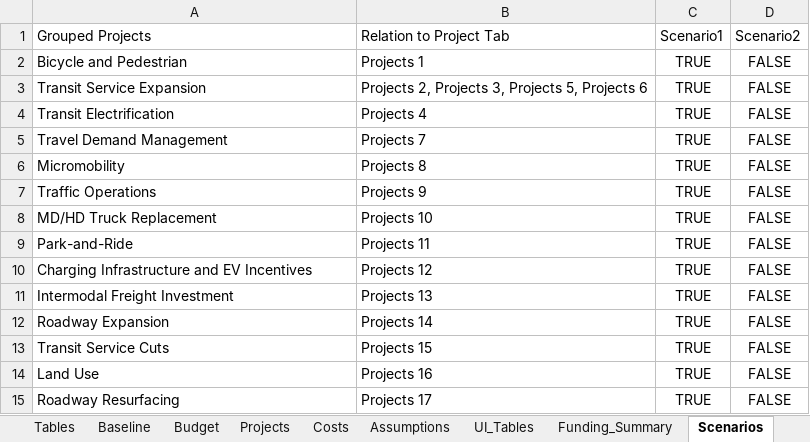
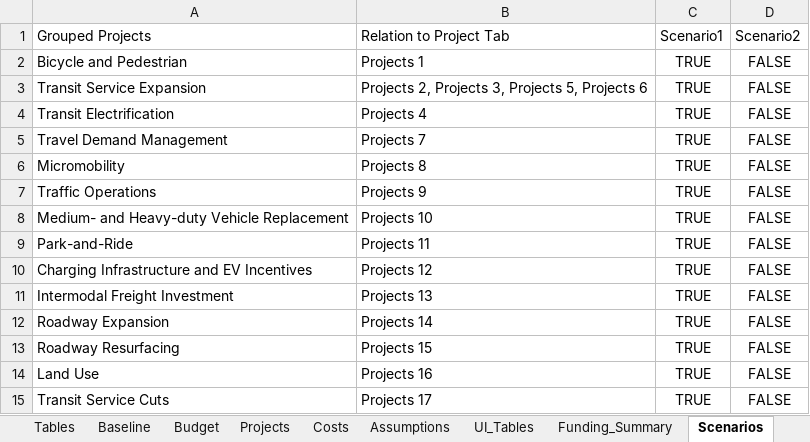
Before and after one commit to camsys/TEACART, an Excel workbook: data/2.User_Inputs.xlsx, sheet Scenarios, drawn as a sheet; values as stored, in another font and other column widths than the file's, no borders; the diff names each change by its address in the sheet, - before the commit and + after, or states it on an @@ line.

```diff
--- a/data/2.User_Inputs.xlsx (sheet Scenarios)
+++ b/data/2.User_Inputs.xlsx (sheet Scenarios)
-A8: MD/HD Truck Replacement
+A8: Medium- and Heavy-duty Vehicle Replacement
-A13: Transit Service Cuts
+A13: Roadway Resurfacing
-A15: Roadway Resurfacing
+A15: Transit Service Cuts
```
Also changed, not shown: 3 other files.
